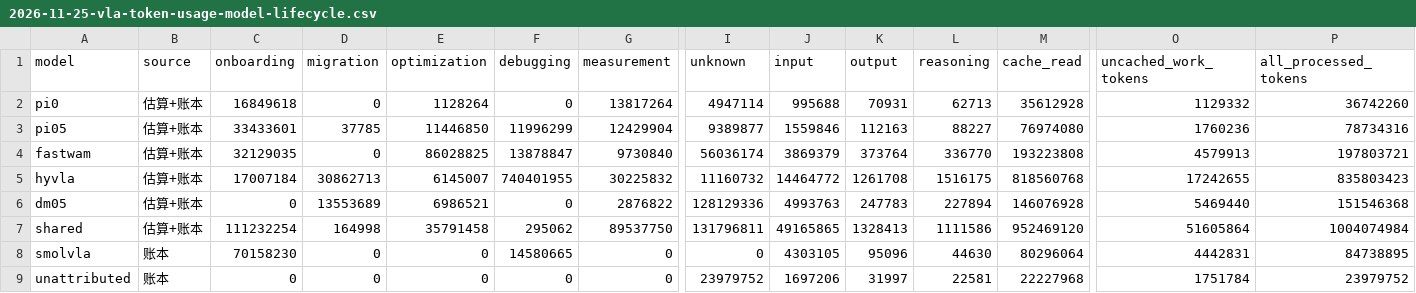
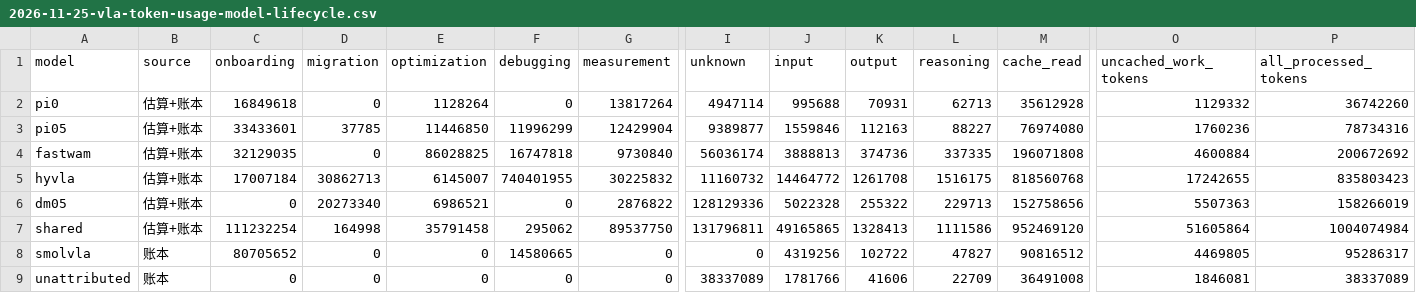
Before and after one commit to 20261023/FlashRT, a CSV file: docs/reports/2026-11-25-vla-token-usage-model-lifecycle.csv, drawn as a sheet; only a part is shown, gaps mark what is left out; the diff names each change by its address in the sheet, - before the commit and + after, or states it on an @@ line.

Commit message:
docs(report): publish current GPU evidence and SmolVLA planning assumption

```diff
--- a/docs/reports/2026-11-25-vla-token-usage-model-lifecycle.csv
+++ b/docs/reports/2026-11-25-vla-token-usage-model-lifecycle.csv
-F4 (debugging): 13878847
+F4 (debugging): 16747818
-J4 (input): 3869379
+J4 (input): 3888813
-K4 (output): 373764
+K4 (output): 374736
-L4 (reasoning): 336770
+L4 (reasoning): 337335
-M4 (cache_read): 193223808
+M4 (cache_read): 196071808
-O4 (uncached_work_tokens): 4579913
+O4 (uncached_work_tokens): 4600884
-P4 (all_processed_tokens): 197803721
+P4 (all_processed_tokens): 200672692
-D6 (migration): 13553689
+D6 (migration): 20273340
-J6 (input): 4993763
+J6 (input): 5022328
-K6 (output): 247783
+K6 (output): 255322
-L6 (reasoning): 227894
+L6 (reasoning): 229713
-M6 (cache_read): 146076928
+M6 (cache_read): 152758656
-O6 (uncached_work_tokens): 5469440
+O6 (uncached_work_tokens): 5507363
-P6 (all_processed_tokens): 151546368
+P6 (all_processed_tokens): 158266019
-C8 (onboarding): 70158230
+C8 (onboarding): 80705652
-J8 (input): 4303105
+J8 (input): 4319256
-K8 (output): 95096
+K8 (output): 102722
-L8 (reasoning): 44630
+L8 (reasoning): 47827
-M8 (cache_read): 80296064
+M8 (cache_read): 90816512
-O8 (uncached_work_tokens): 4442831
+O8 (uncached_work_tokens): 4469805
-P8 (all_processed_tokens): 84738895
+P8 (all_processed_tokens): 95286317
-I9 (unknown): 23979752
+I9 (unknown): 38337089
-J9 (input): 1697206
+J9 (input): 1781766
-K9 (output): 31997
+K9 (output): 41606
-L9 (reasoning): 22581
+L9 (reasoning): 22709
-M9 (cache_read): 22227968
+M9 (cache_read): 36491008
-O9 (uncached_work_tokens): 1751784
+O9 (uncached_work_tokens): 1846081
-P9 (all_processed_tokens): 23979752
+P9 (all_processed_tokens): 38337089
```
Also changed, not shown: docs/reports/2026-11-25-vla-token-usage-method-model.csv, docs/reports/2026-11-25-vla-token-usage-model-stage.csv, 6 other files.
